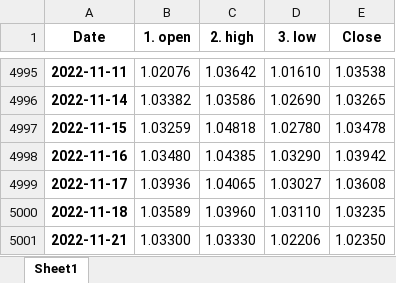
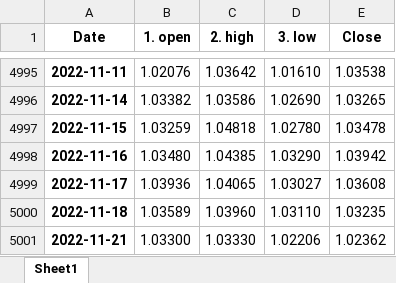
Before and after one commit to pportocarrero/Macrofinancial-dashboard, an Excel workbook: mercados/eur_usd.xlsx, sheet Sheet1, drawn as a sheet; only a part is shown, gaps mark what is left out; values as stored, in another font and other column widths than the file's, no borders; the diff names each change by its address in the sheet, - before the commit and + after, or states it on an @@ line.

```diff
--- a/mercados/eur_usd.xlsx (sheet Sheet1)
+++ b/mercados/eur_usd.xlsx (sheet Sheet1)
-E5001 (Close): 1.02350
+E5001 (Close): 1.02362
```
Also changed, not shown: mercados/embig_brasil.xlsx, mercados/embig_chile.xlsx, 56 other files.
